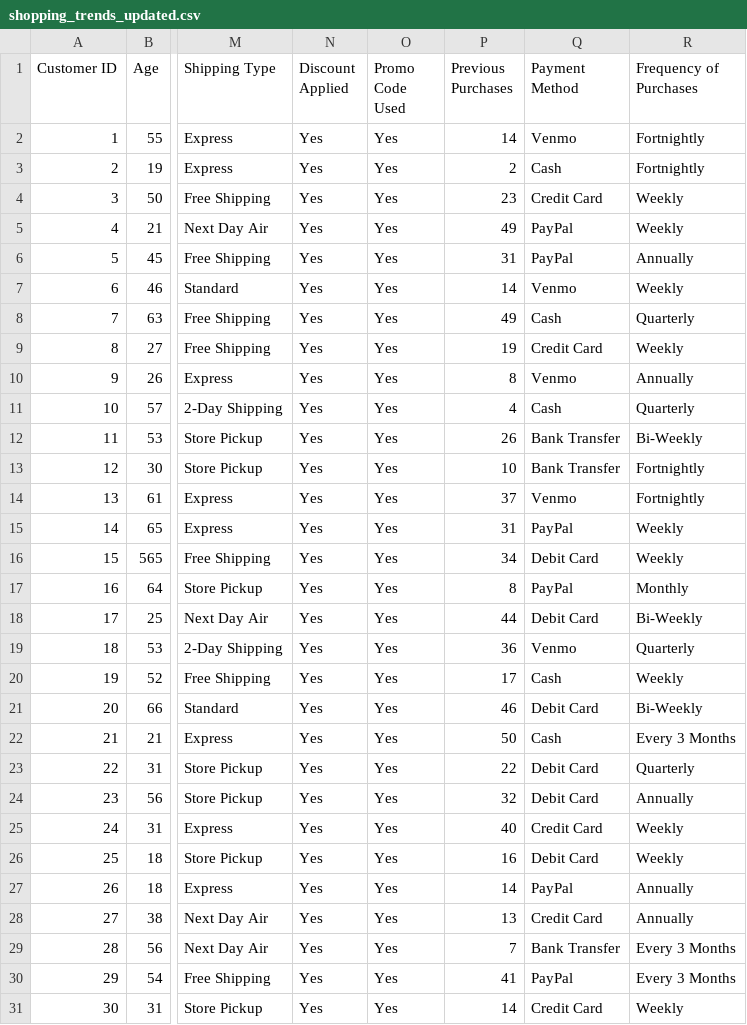
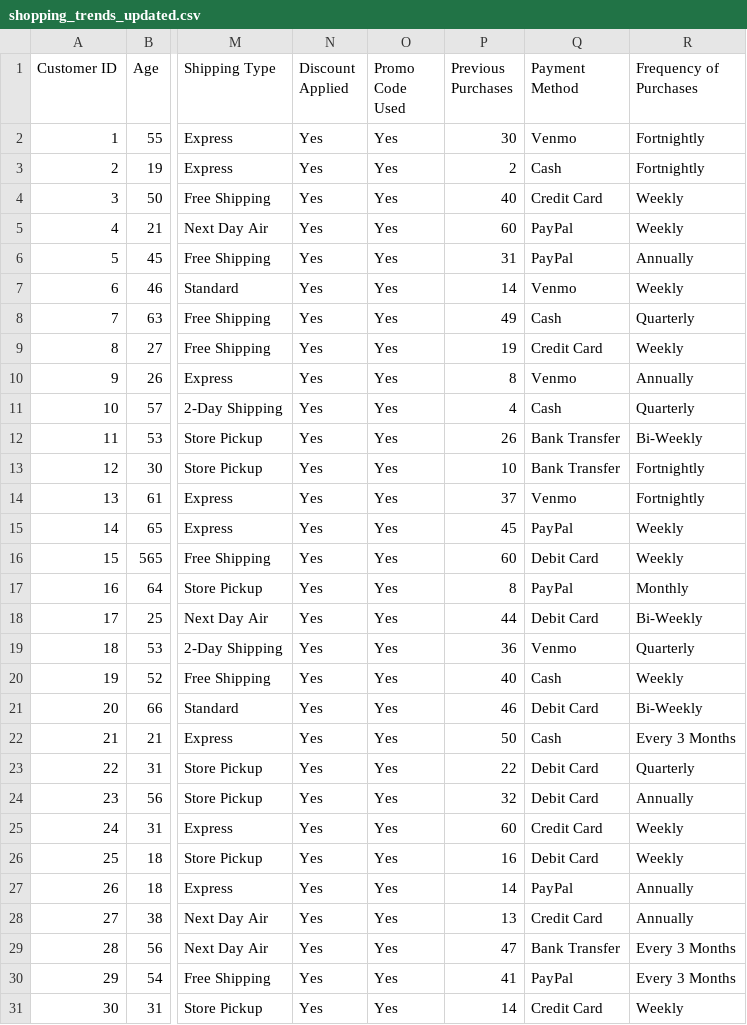
Before and after one commit to Attila22000/BODataAnalysis, a CSV file: shopping_trends_updated.csv, drawn as a sheet; only a part is shown, gaps mark what is left out; the diff covers the shown part only; the diff names each change by its address in the sheet, - before the commit and + after, or states it on an @@ line.

Commit message:
Update shopping_trends_updated.csv
Updated some data

```diff
--- a/shopping_trends_updated.csv
+++ b/shopping_trends_updated.csv
-P2 (Previous Purchases): 14
+P2 (Previous Purchases): 30
-P4 (Previous Purchases): 23
+P4 (Previous Purchases): 40
-P5 (Previous Purchases): 49
+P5 (Previous Purchases): 60
-P15 (Previous Purchases): 31
+P15 (Previous Purchases): 45
-P16 (Previous Purchases): 34
+P16 (Previous Purchases): 60
-P20 (Previous Purchases): 17
+P20 (Previous Purchases): 40
-P25 (Previous Purchases): 40
+P25 (Previous Purchases): 60
-P29 (Previous Purchases): 7
+P29 (Previous Purchases): 47
```
Also changed, not shown: 3 edited cells elsewhere in this file.
